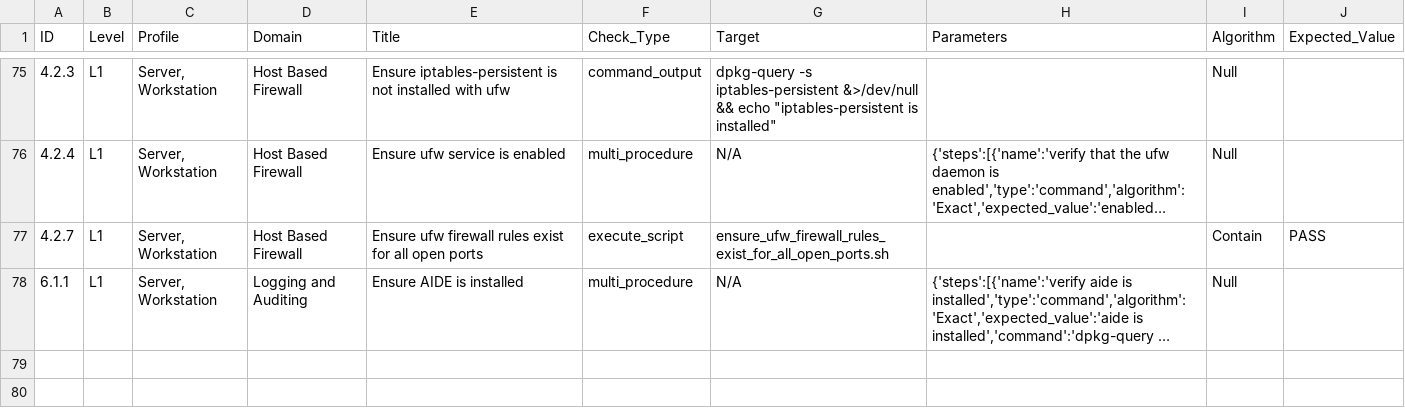
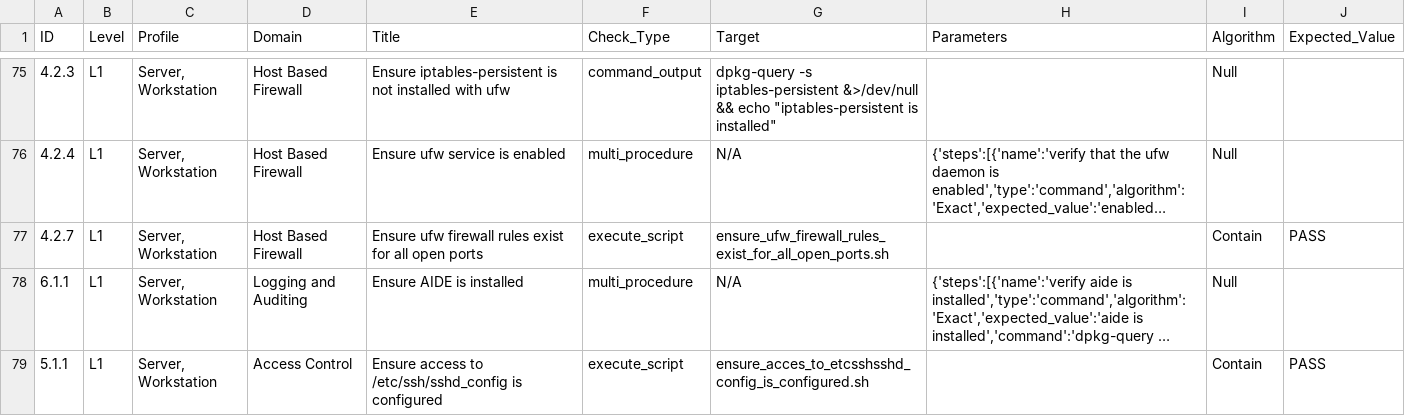
Before and after one commit to LeeCHeang/cis_audit_ubuntu, a CSV file: benchmarks/cis_benchmark.csv, drawn as a sheet; only a part is shown, gaps mark what is left out; long unchanged cells end in …; the diff covers the shown part only; the diff names each change by its address in the sheet, - before the commit and + after, or states it on an @@ line.

```diff
--- a/benchmarks/cis_benchmark.csv
+++ b/benchmarks/cis_benchmark.csv
+row 79: 5.1.1 | L1 | Server, Workstation | Access Control | Ensure access to /etc/ssh/sshd_config is configured | execute_script | ensure_acces_to_etcsshsshd_config_is_configured.sh |  | Contain | PASS
```
Also changed, not shown: 1 added row elsewhere in this file.
